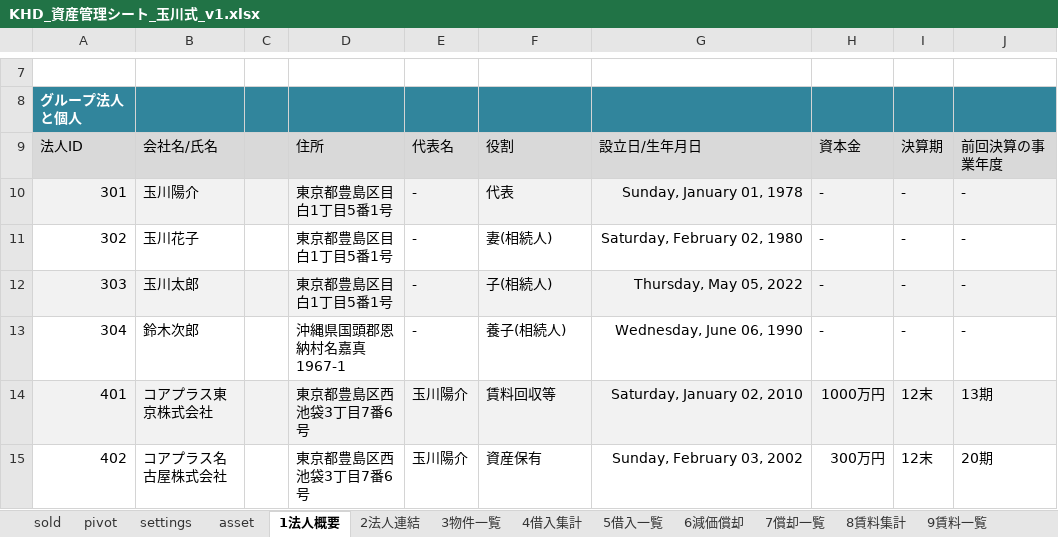
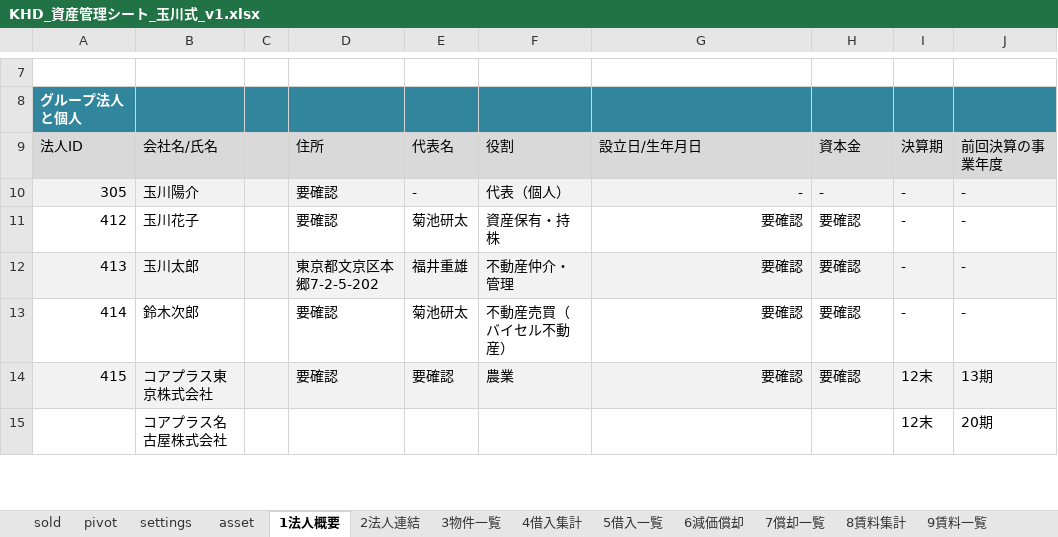
Before and after one commit to ec-seller-oss/khd_workspace, an Excel workbook: KHD_資産管理シート_玉川式_v1.xlsx, sheet 1法人概要, drawn as a sheet; only a part is shown, gaps mark what is left out; values as stored, in another font and other column widths than the file's, no borders; charts and pictures not drawn; the diff covers the shown part only; the diff names each change by its address in the sheet, - before the commit and + after, or states it on an @@ line.

```diff
--- a/KHD_資産管理シート_玉川式_v1.xlsx (sheet 1法人概要)
+++ b/KHD_資産管理シート_玉川式_v1.xlsx (sheet 1法人概要)
-A10: 301
+A10: 305
-D10:D11: 東京都豊島区目白1丁目5番1号
+D10:D11: 要確認
-F10: 代表
+F10: 代表（個人）
-G10: Sunday, January 01, 1978
+G10: -
-A11: 302
+A11: 412
-E11: -
+E11: 菊池研太
-F11: 妻(相続人)
+F11: 資産保有・持株
-G11: Saturday, February 02, 1980
+G11: 要確認
-H11:H13: -
+H11:H13: 要確認
-A12: 303
+A12: 413
-D12: 東京都豊島区目白1丁目5番1号
+D12: 東京都文京区本郷7-2-5-202
-E12: -
+E12: 福井重雄
-F12: 子(相続人)
+F12: 不動産仲介・管理
-G12: Thursday, May 05, 2022
+G12: 要確認
-A13: 304
+A13: 414
-D13: 沖縄県国頭郡恩納村名嘉真1967-1
+D13: 要確認
-E13: -
+E13: 菊池研太
-F13: 養子(相続人)
+F13: 不動産売買（バイセル不動産）
-G13: Wednesday, June 06, 1990
+G13: 要確認
-A14: 401
+A14: 415
-D14: 東京都豊島区西池袋3丁目7番6号
+D14: 要確認
-E14: 玉川陽介
+E14: 要確認
-F14: 賃料回収等
+F14: 農業
-G14: Saturday, January 02, 2010
+G14: 要確認
-H14: 1000万円
+H14: 要確認
-A15: 402
+A15: (empty)
-D15: 東京都豊島区西池袋3丁目7番6号
+D15: (empty)
-E15: 玉川陽介
+E15: (empty)
-F15: 資産保有
+F15: (empty)
-G15: Sunday, February 03, 2002
+G15: (empty)
-H15: 300万円
+H15: (empty)
```
Also changed, not shown: 54 edited cells elsewhere in this sheet, sheet 9賃料一覧, sheet 7償却一覧, sheet D直近試算表, sheet C直近決算, sheet B筆一覧, sheet 5借入一覧, 5 more sheets, formulas that keep their value.
